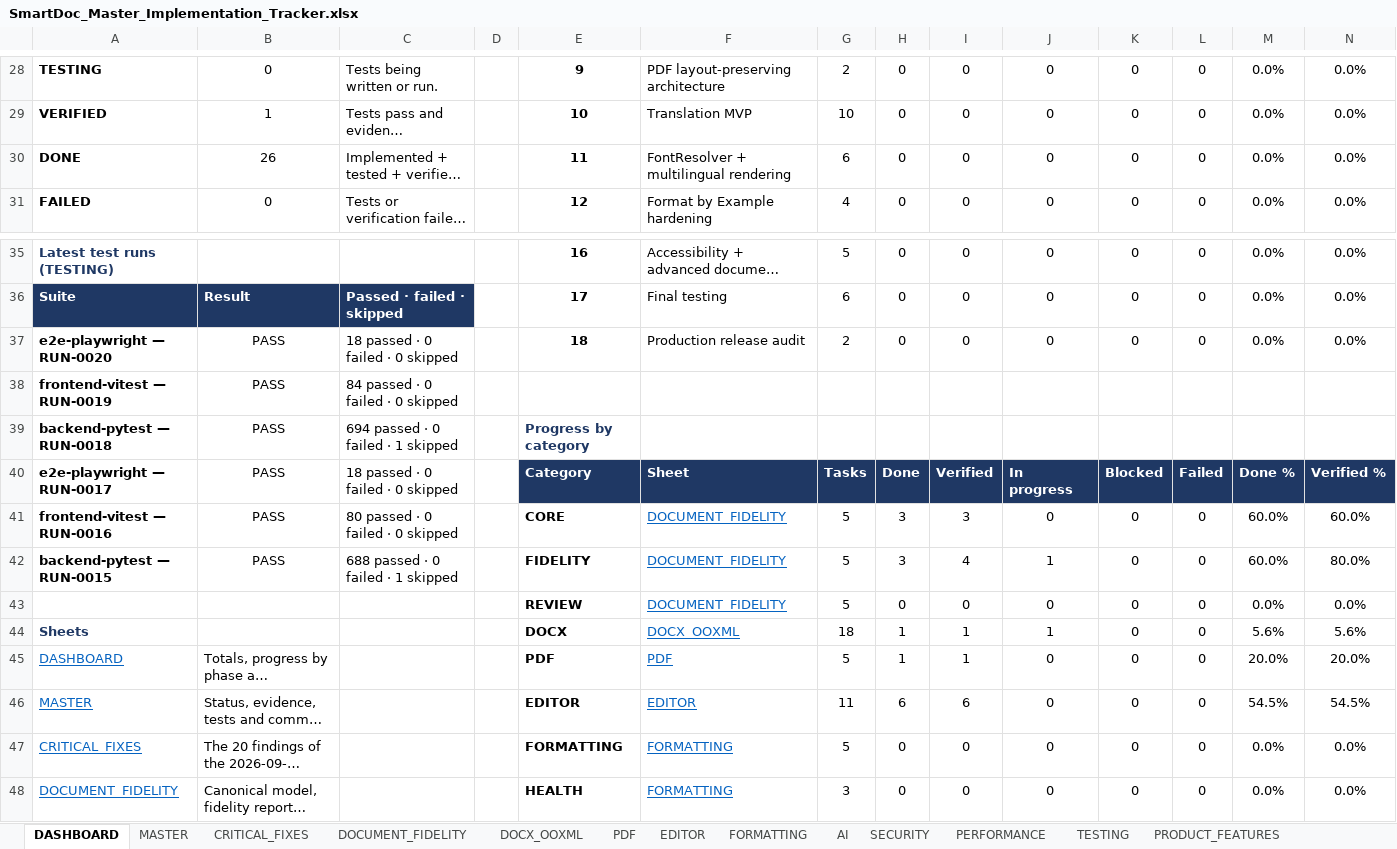
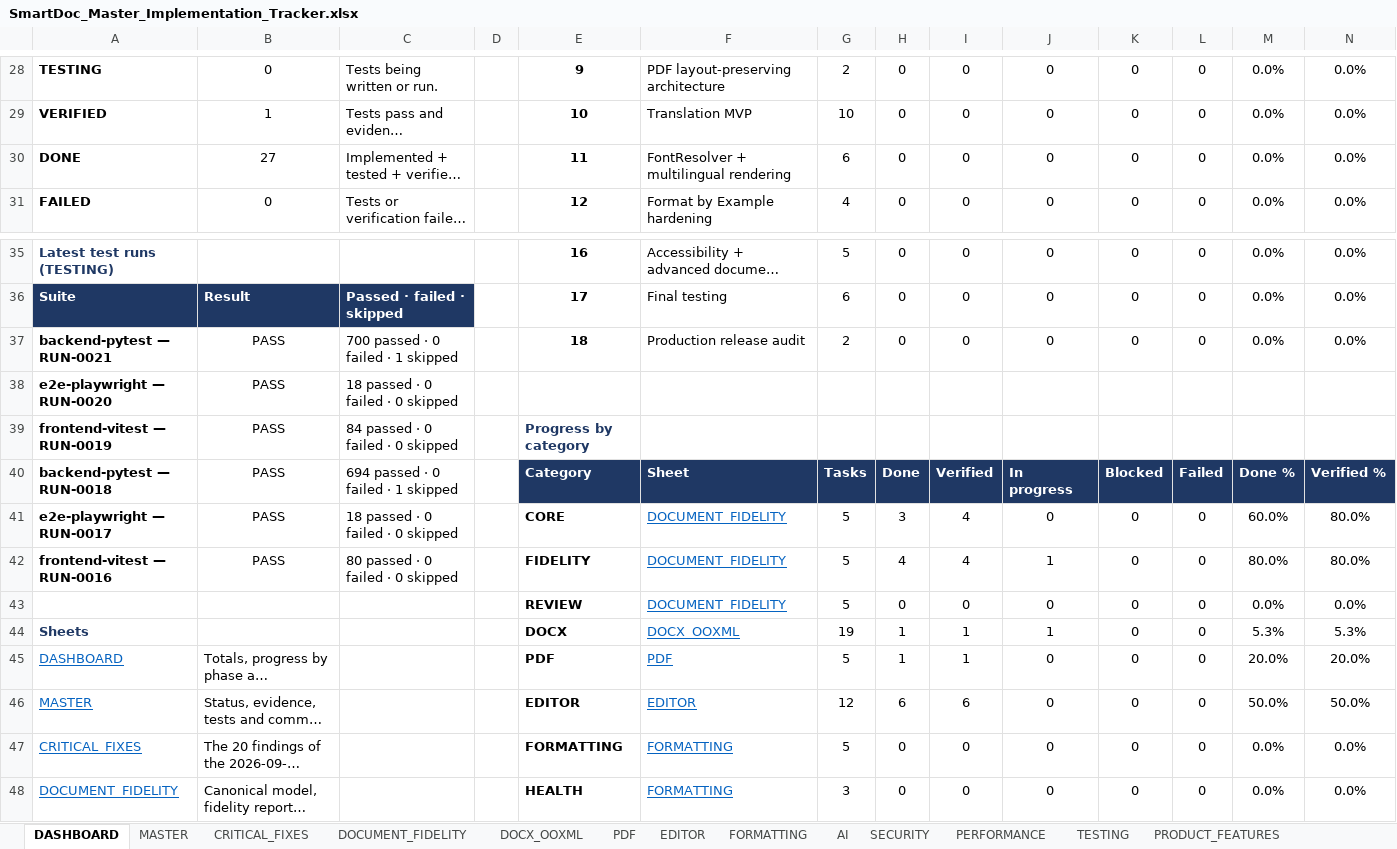
Before and after one commit to Drajeto07/claude, an Excel workbook: SmartDoc_Master_Implementation_Tracker.xlsx, sheet DASHBOARD, drawn as a sheet; only a part is shown, gaps mark what is left out; long unchanged cells end in …; values as stored, in another font and other column widths than the file's, no borders; conditional formats not drawn; removed rows and columns are numbered as before the commit, all else as after; the diff covers the shown part only; the diff names each change by its address in the sheet, - before the commit and + after, or states it on an @@ line.

```diff
--- a/SmartDoc_Master_Implementation_Tracker.xlsx (sheet DASHBOARD)
+++ b/SmartDoc_Master_Implementation_Tracker.xlsx (sheet DASHBOARD)
-B30: 26
+B30: 27
-A37: e2e-playwright — RUN-0020
+A37: backend-pytest — RUN-0021
-C37: 18 passed · 0 failed · 0 skipped
+C37: 700 passed · 0 failed · 1 skipped
+row 38: e2e-playwright — RUN-0020 | PASS | 18 passed · 0 failed · 0 skipped
-E39: (empty)
+E39: Progress by category
-row 39: backend-pytest — RUN-0018 | PASS | 694 passed · 0 failed · 1 skipped |  | Progress by category
-A40: e2e-playwright — RUN-0017
+A40: backend-pytest — RUN-0018
-C40: 18 passed · 0 failed · 0 skipped
+C40: 694 passed · 0 failed · 1 skipped
-A41: frontend-vitest — RUN-0016
+A41: e2e-playwright — RUN-0017
-C41: 80 passed · 0 failed · 0 skipped
+C41: 18 passed · 0 failed · 0 skipped
-I41: 3
+I41: 4
-N41: 60.0%
+N41: 80.0%
-A42: backend-pytest — RUN-0015
+A42: frontend-vitest — RUN-0016
-C42: 688 passed · 0 failed · 1 skipped
+C42: 80 passed · 0 failed · 0 skipped
-H42: 3
+H42: 4
-M42: 60.0%
+M42: 80.0%
-G44: 18
+G44: 19
-M44: 5.6%
+M44: 5.3%
-N44: 5.6%
+N44: 5.3%
-G46: 11
+G46: 12
-M46: 54.5%
+M46: 50.0%
-N46: 54.5%
+N46: 50.0%
```
Also changed, not shown: 23 edited cells elsewhere in this sheet, sheet MASTER, sheet CHANGE_LOG, sheet DOCUMENT_FIDELITY, sheet TESTING, sheet CRITICAL_FIXES, sheet SESSION_STATE, 2 more sheets, formulas that keep their value, 9 other files.
